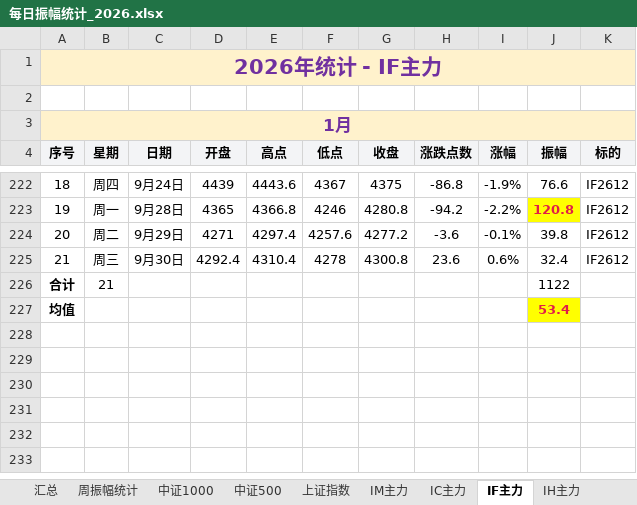
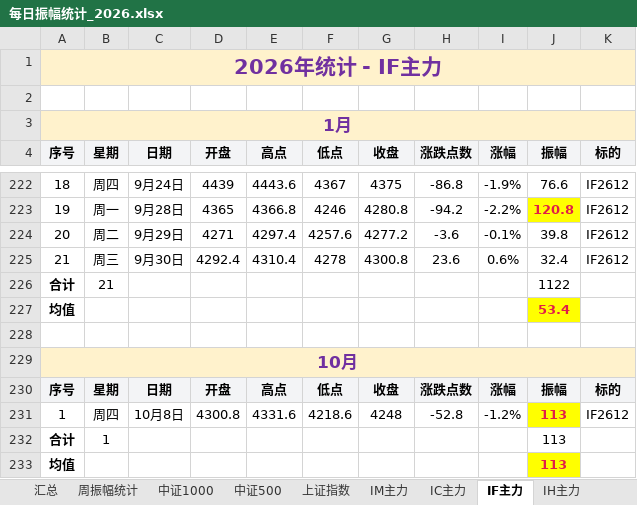
Before and after one commit to iputao-design/futures-amplitude-web, an Excel workbook: 每日振幅统计_2026.xlsx, sheet IF主力, drawn as a sheet; only a part is shown, gaps mark what is left out; values as stored, in another font and other column widths than the file's, no borders; the diff names each change by its address in the sheet, - before the commit and + after, or states it on an @@ line.

```diff
--- a/每日振幅统计_2026.xlsx (sheet IF主力)
+++ b/每日振幅统计_2026.xlsx (sheet IF主力)
+row 228: (empty)
+row 229: 10月
+row 230: 序号 | 星期 | 日期 | 开盘 | 高点 | 低点 | 收盘 | 涨跌点数 | 涨幅 | 振幅 | 标的
+row 231: 1 | 周四 | 10月8日 | 4300.8 | 4331.6 | 4218.6 | 4248 | -52.8 | -1.2% | 113 | IF2612
+row 232: 合计 | 1 |  |  |  |  |  |  |  | 113
+row 233: 均值 |  |  |  |  |  |  |  |  | 113
```
Also changed, not shown: sheet 周振幅统计, sheet 汇总, sheet IH主力, sheet 碳酸锂2610, formulas that keep their value, 每日振幅统计.xlsx, 5 other files.
